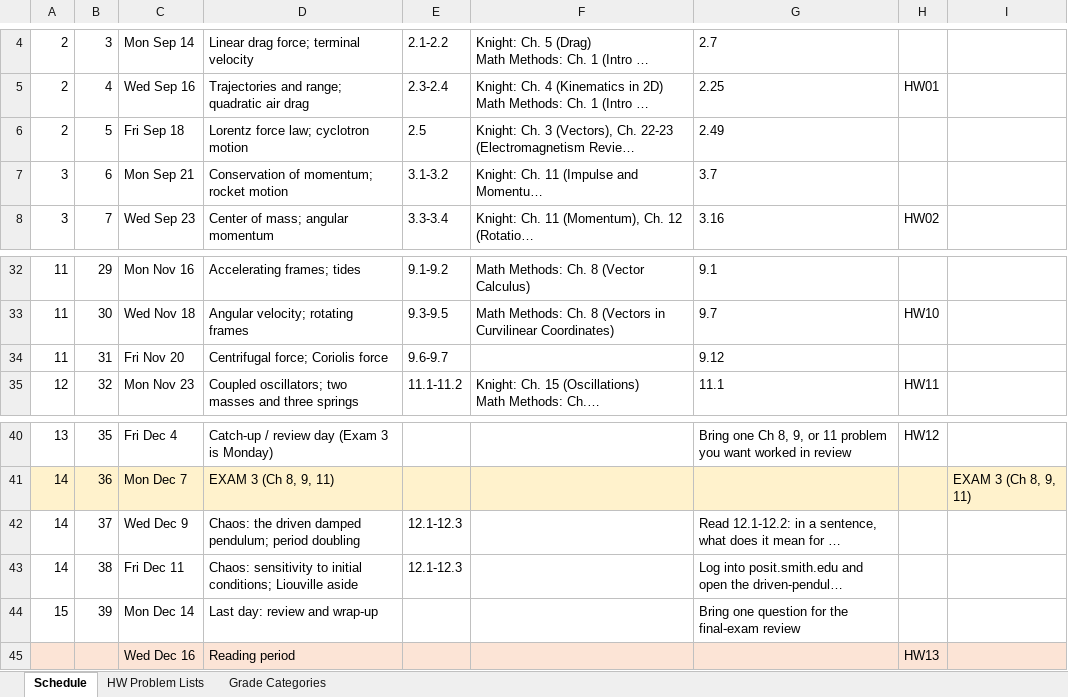
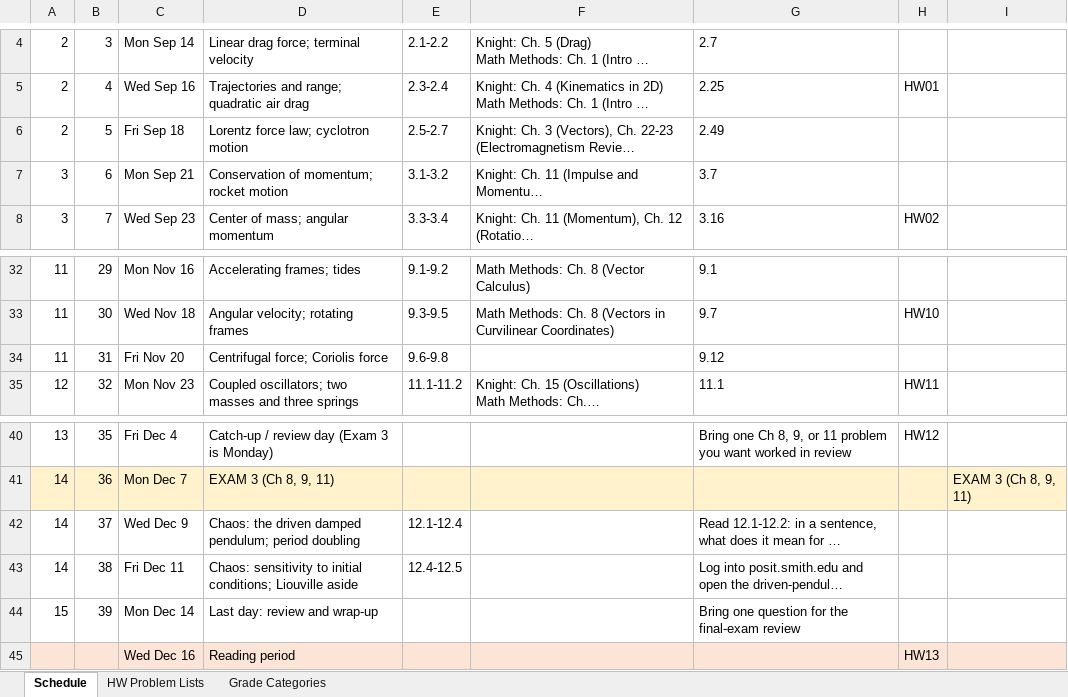
Before and after one commit to mglerner/ClassicalMechanics, an Excel workbook: SyllabusAndFirstDay/2026/PHY317 F2026 Calendar.xlsx, sheet Schedule, drawn as a sheet; only a part is shown, gaps mark what is left out; long unchanged cells end in …; values as stored, in another font and other column widths than the file's, no borders; the diff names each change by its address in the sheet, - before the commit and + after, or states it on an @@ line.

```diff
--- a/SyllabusAndFirstDay/2026/PHY317 F2026 Calendar.xlsx (sheet Schedule)
+++ b/SyllabusAndFirstDay/2026/PHY317 F2026 Calendar.xlsx (sheet Schedule)
-E6: 2.5
+E6: 2.5-2.7
-E34: 9.6-9.7
+E34: 9.6-9.8
-E42: 12.1-12.3
+E42: 12.1-12.4
-E43: 12.1-12.3
+E43: 12.4-12.5
```
Also changed, not shown: 3 other files.
